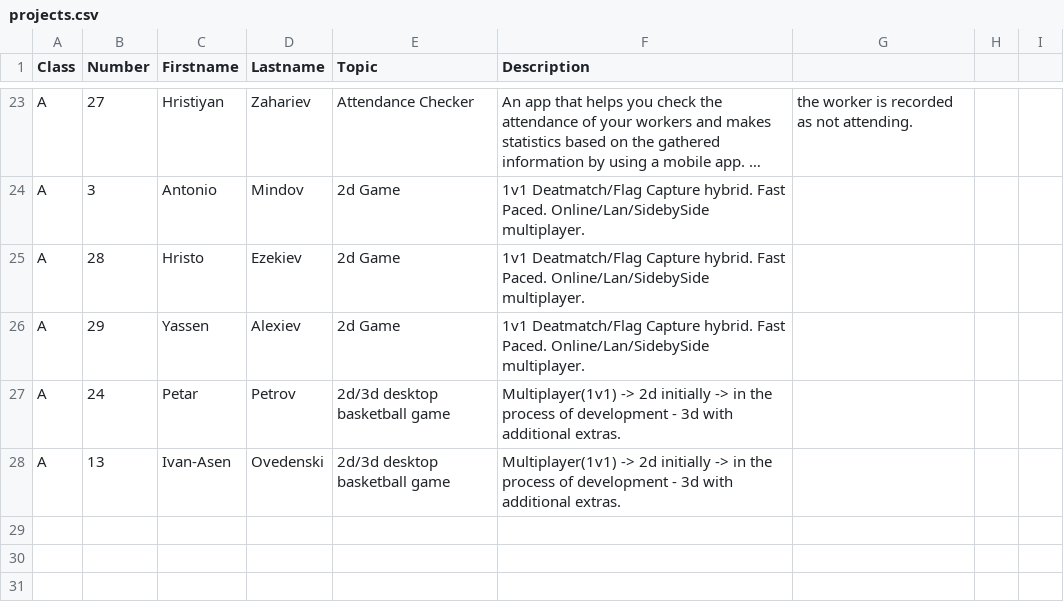
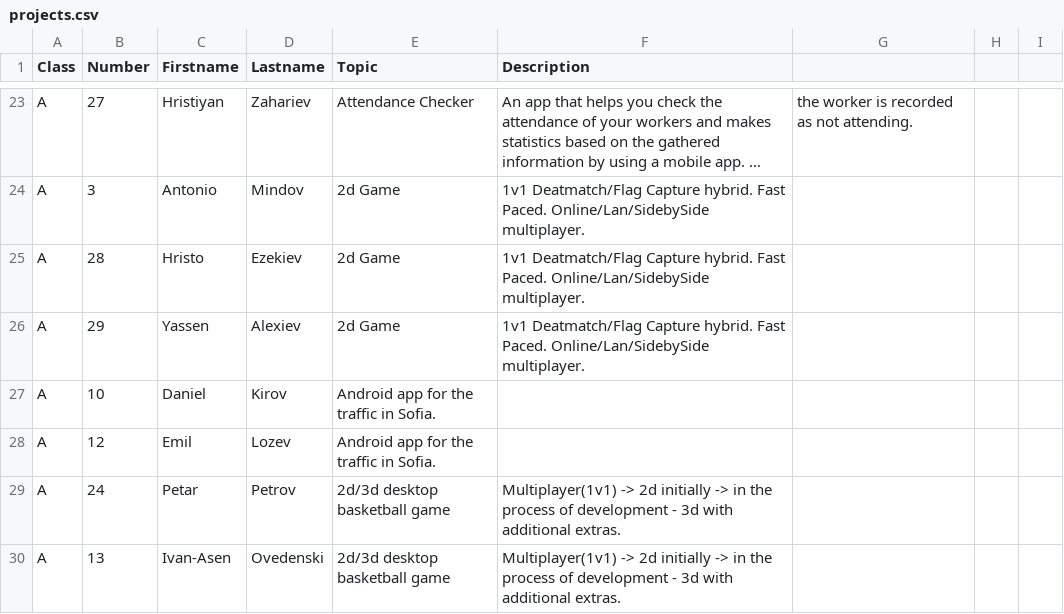
Before and after one commit to thebravoman/software_engineering_2015, a CSV file: c20/projects.csv, drawn as a sheet; only a part is shown, gaps mark what is left out; long unchanged cells end in …; the diff names each change by its address in the sheet, - before the commit and + after, or states it on an @@ line.

Commit message:
Update projects.csv

```diff
--- a/c20/projects.csv
+++ b/c20/projects.csv
+row 27: A | 10 | Daniel | Kirov | Android app for the traffic in Sofia.
+row 28: A | 12 | Emil | Lozev | Android app for the traffic in Sofia.
```
